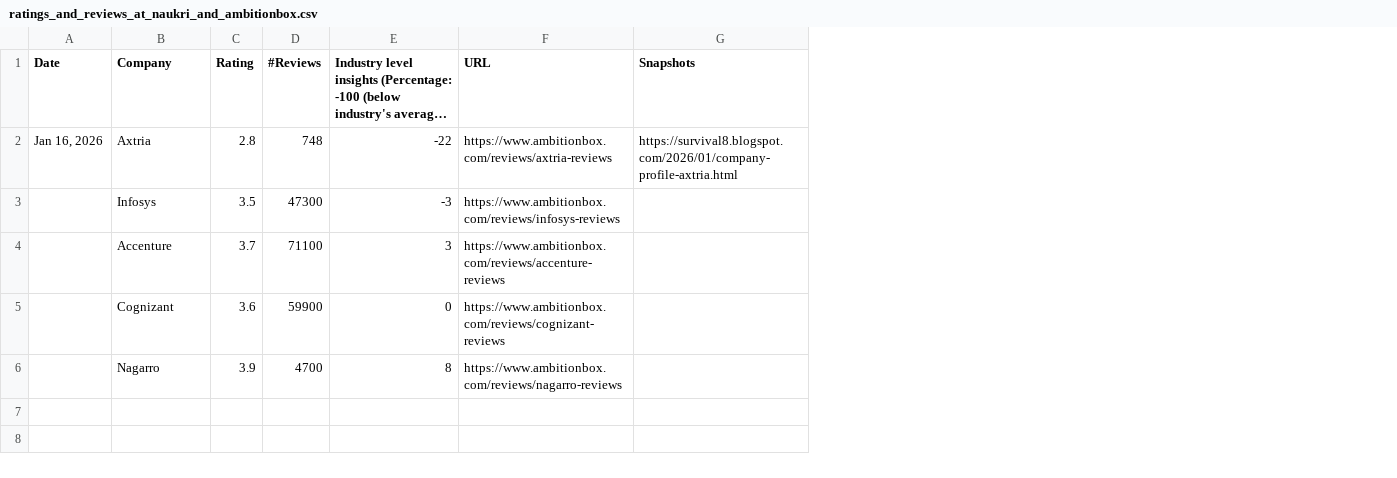
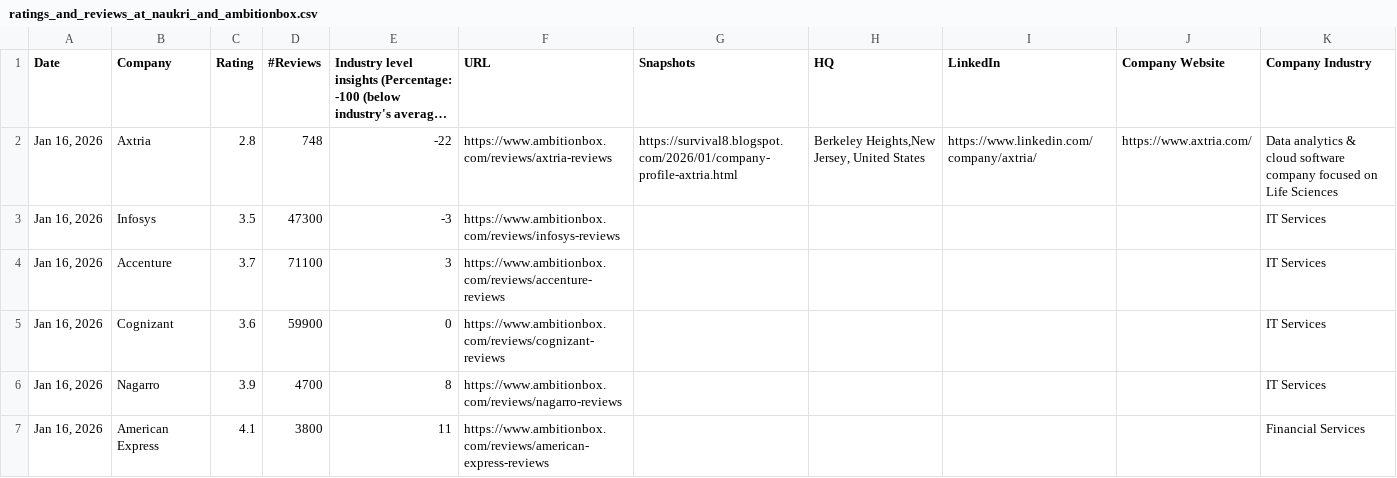
Before and after one commit to ashishjain1547/company_and_job_market_research, a CSV file: ratings_and_reviews_at_naukri_and_ambitionbox.csv, drawn as a sheet; long unchanged cells end in …; the diff names each change by its address in the sheet, - before the commit and + after, or states it on an @@ line.

```diff
--- a/ratings_and_reviews_at_naukri_and_ambitionbox.csv
+++ b/ratings_and_reviews_at_naukri_and_ambitionbox.csv
+column H (HQ), row 2: Berkeley Heights,New Jersey, United States
+column I (LinkedIn), row 2: https://www.linkedin.com/company/axtria/
+column J (Company Website), row 2: https://www.axtria.com/
+column K (Company Industry), rows 2-6: Data analytics & cloud software company focused on Life Sciences | IT Services | IT Services | IT Services | IT Services
-A3:A6 (Date): (empty)
+A3:A6 (Date): Jan 16, 2026
+row 7: Jan 16, 2026 | American Express | 4.1 | 3800 | 11 | https://www.ambitionbox.com/reviews/american-express-reviews |  |  |  |  | Financial Services
```
Also changed, not shown: 1 other file.
